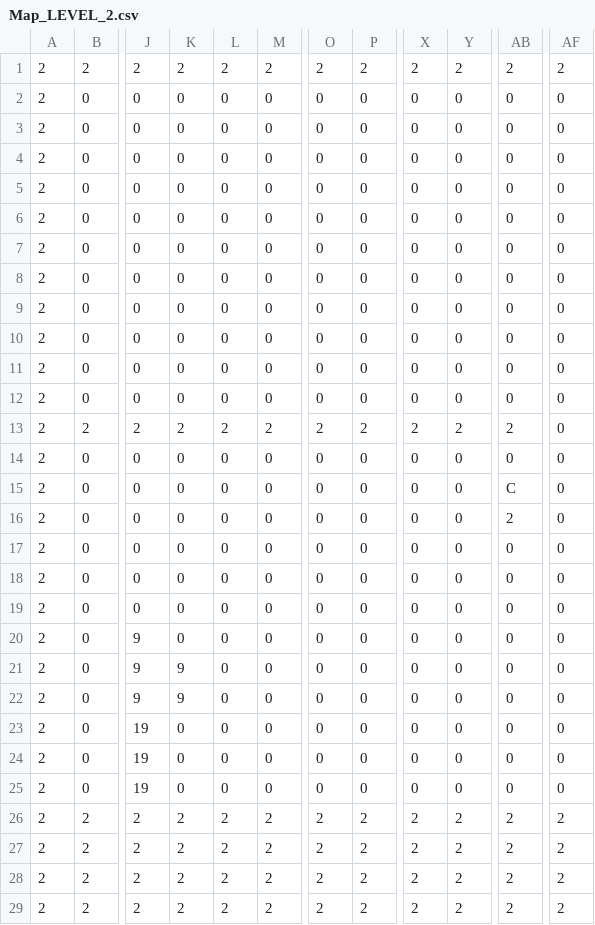
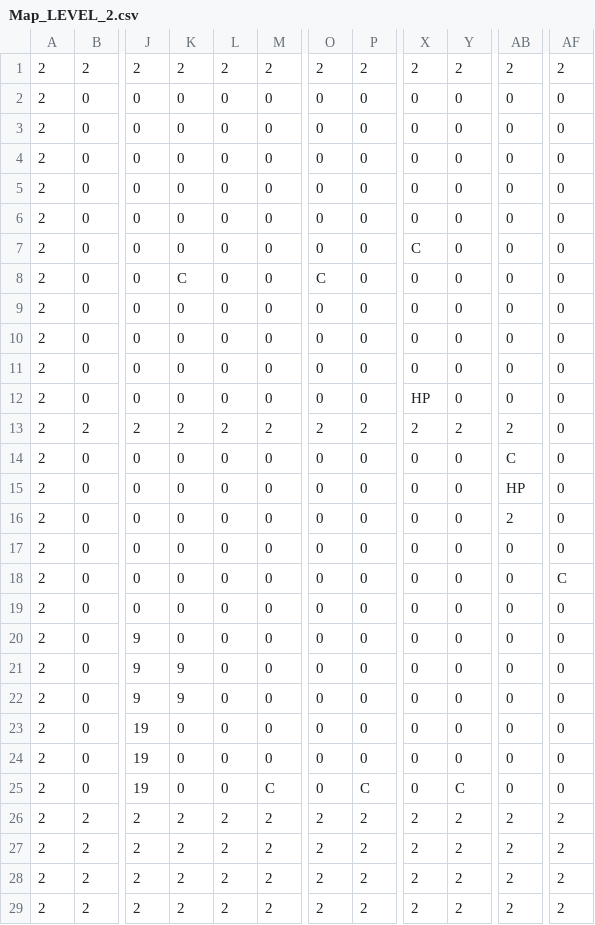
Before and after one commit to TobyMCGames/SP3-Framework, a CSV file: Physics/Maps/Map_LEVEL_2.csv, drawn as a sheet; only a part is shown, gaps mark what is left out; the diff names each change by its address in the sheet, - before the commit and + after, or states it on an @@ line.

Commit message:
Update Map_LEVEL_2.csv

```diff
--- a/Physics/Maps/Map_LEVEL_2.csv
+++ b/Physics/Maps/Map_LEVEL_2.csv
-X7: 0
+X7: C
-K8: 0
+K8: C
-O8: 0
+O8: C
-X12: 0
+X12: HP
-AB14: 0
+AB14: C
-AB15: C
+AB15: HP
-AF18: 0
+AF18: C
-M25: 0
+M25: C
-P25: 0
+P25: C
-Y25: 0
+Y25: C
```
